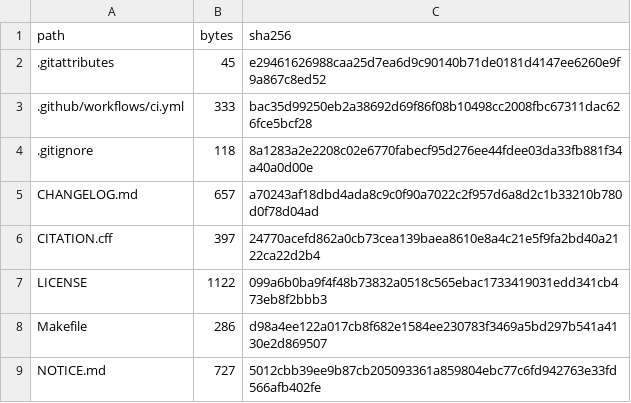
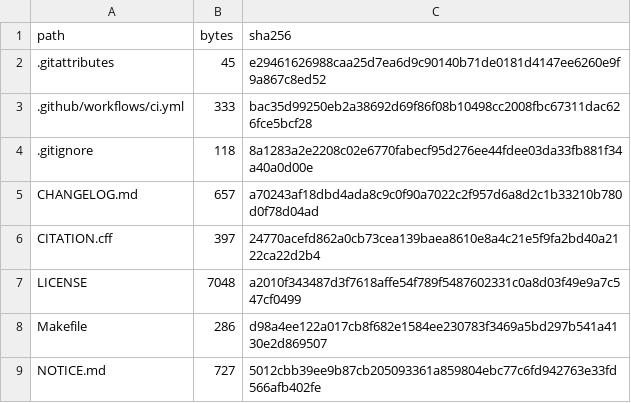
Before and after one commit to EJSAHN/cacao-image-lineage-benchmark, a TSV file: MANIFEST.sha256.tsv, drawn as a sheet; only a part is shown.

Commit message:
Fix release manifest checksum for canonical CC0 license

```diff
--- a/MANIFEST.sha256.tsv
+++ b/MANIFEST.sha256.tsv
@@ -6,3 +6,3 @@ CHANGELOG.md	657	a70243af18dbd4ada8c9c0f90a7022c2f957d6a8d2c1b33210b780d0f78d04a
 CITATION.cff	397	24770acefd862a0cb73cea139baea8610e8a4c21e5f9fa2bd40a2122ca22d2b4
-LICENSE	1122	099a6b0ba9f4f48b73832a0518c565ebac1733419031edd341cb473eb8f2bbb3
+LICENSE	7048	a2010f343487d3f7618affe54f789f5487602331c0a8d03f49e9a7c547cf0499
 Makefile	286	d98a4ee122a017cb8f682e1584ee230783f3469a5bd297b541a4130e2d869507
```
